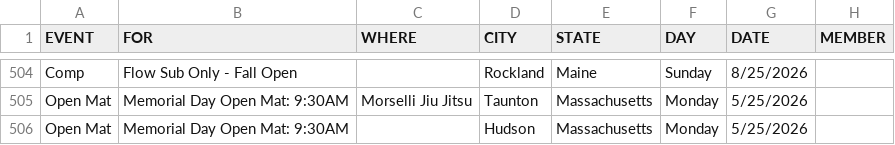
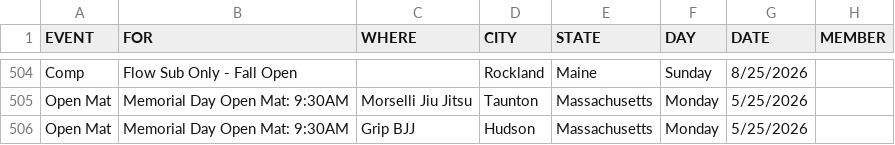
Before and after one commit to anyjiujitsu/anyjiujitsu.github.io, a CSV file: events.csv, drawn as a sheet; only a part is shown, gaps mark what is left out; the diff names each change by its address in the sheet, - before the commit and + after, or states it on an @@ line.

Commit message:
Update events.csv

```diff
--- a/events.csv
+++ b/events.csv
-C506 (WHERE): (empty)
+C506 (WHERE): Grip BJJ
```
